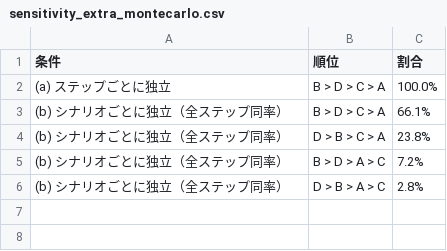
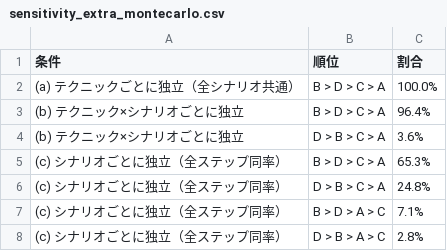
Before and after one commit to yIto8047/SPRV_method_supplementary_materials, a CSV file: scripts/results/sensitivity_extra_montecarlo.csv, drawn as a sheet.

Commit message:
Fix Monte Carlo P_i perturbation unit (technique-level); README notes on Proxy C_i and change log

```diff
--- a/scripts/results/sensitivity_extra_montecarlo.csv
+++ b/scripts/results/sensitivity_extra_montecarlo.csv
@@ -1,6 +1,8 @@
 条件,順位,割合
-(a) ステップごとに独立,B > D > C > A,100.0%
-(b) シナリオごとに独立（全ステップ同率）,B > D > C > A,66.1%
-(b) シナリオごとに独立（全ステップ同率）,D > B > C > A,23.8%
-(b) シナリオごとに独立（全ステップ同率）,B > D > A > C,7.2%
-(b) シナリオごとに独立（全ステップ同率）,D > B > A > C,2.8%
+(a) テクニックごとに独立（全シナリオ共通）,B > D > C > A,100.0%
+(b) テクニック×シナリオごとに独立,B > D > C > A,96.4%
+(b) テクニック×シナリオごとに独立,D > B > C > A,3.6%
+(c) シナリオごとに独立（全ステップ同率）,B > D > C > A,65.3%
+(c) シナリオごとに独立（全ステップ同率）,D > B > C > A,24.8%
+(c) シナリオごとに独立（全ステップ同率）,B > D > A > C,7.1%
+(c) シナリオごとに独立（全ステップ同率）,D > B > A > C,2.8%
```
Also changed, not shown: 2 other files.
